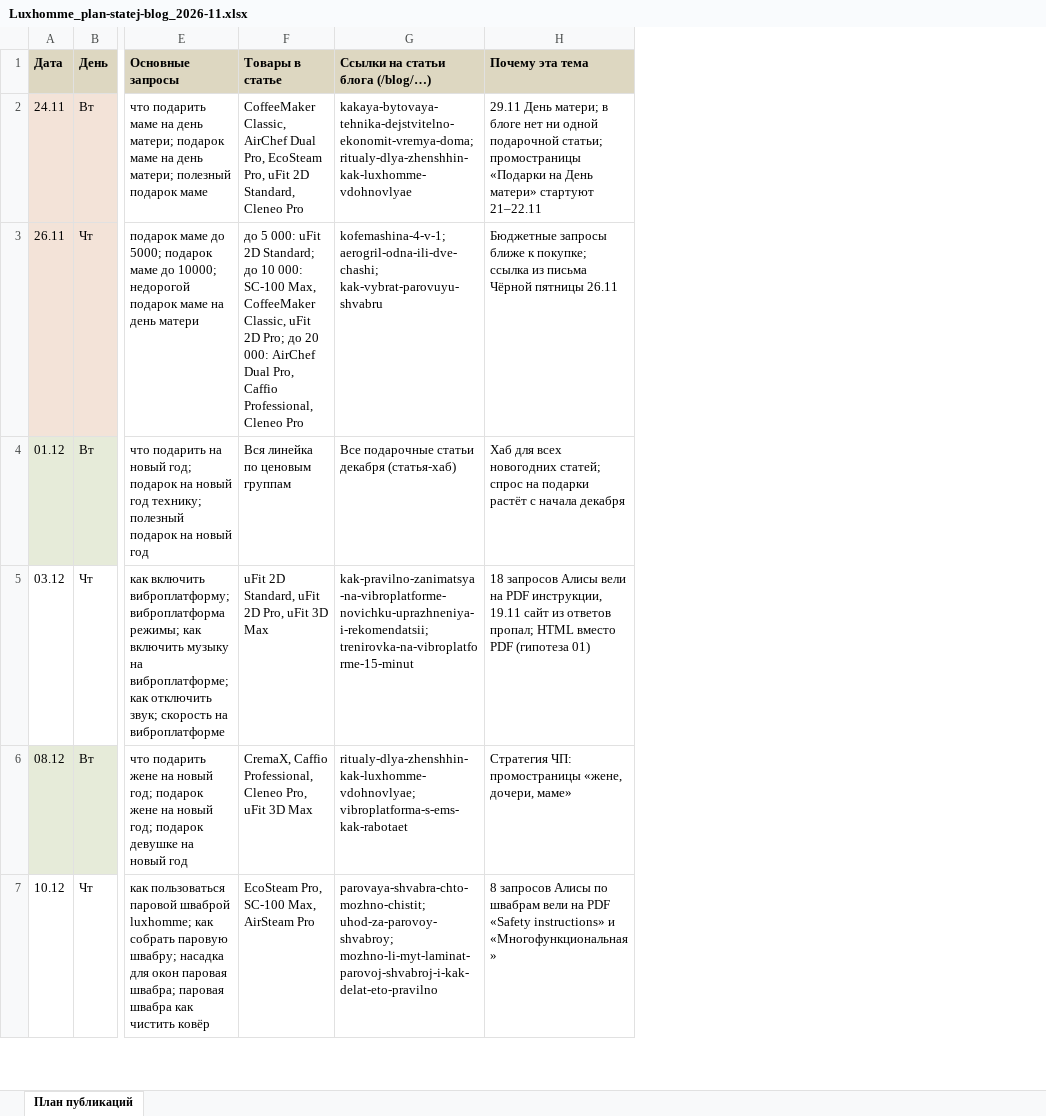
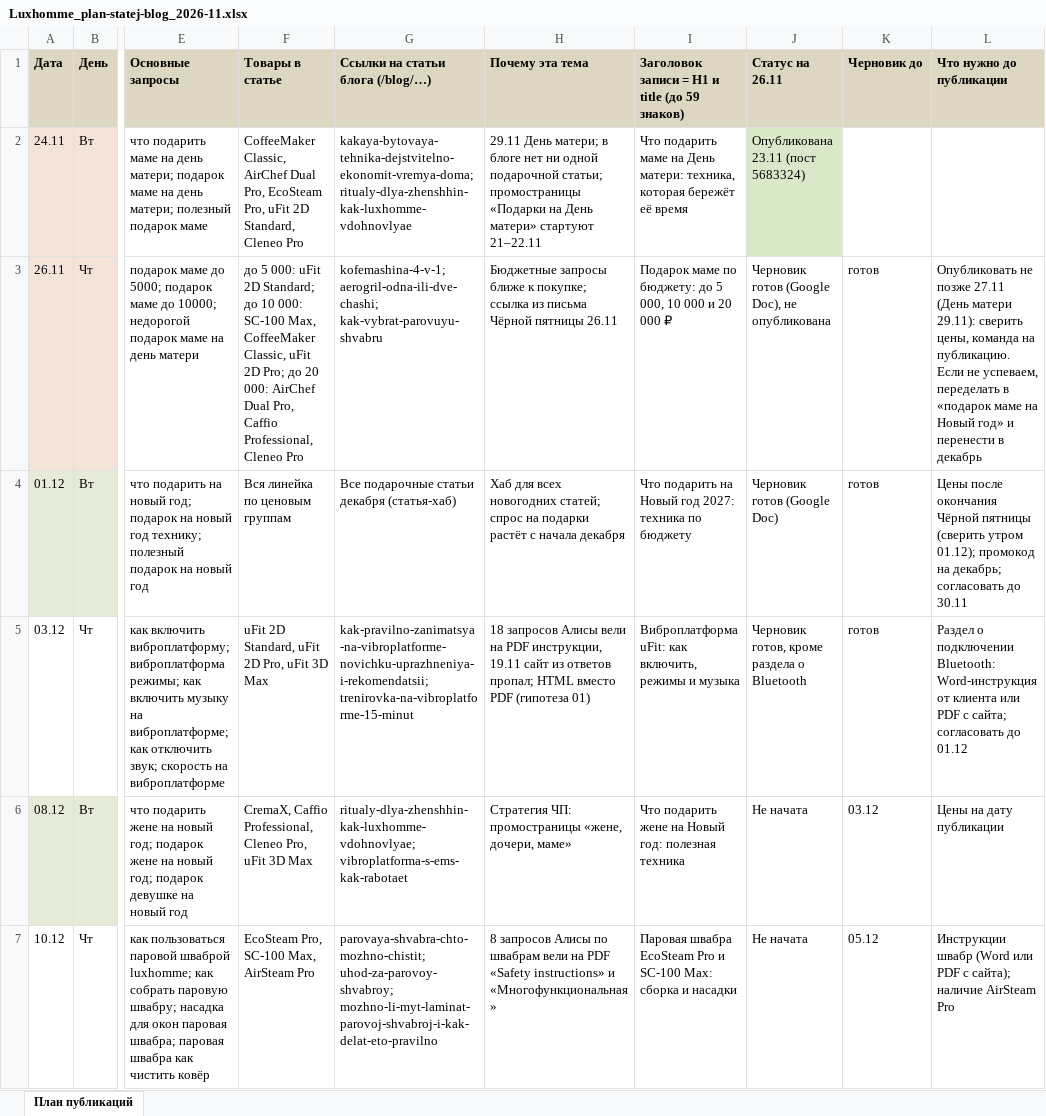
Before and after one commit to montage3by/Merlin_agency, an Excel workbook: clients/luxhomme/seo/blog-plan/Luxhomme_plan-statej-blog_2026-11.xlsx, sheet План публикаций, drawn as a sheet; only a part is shown, gaps mark what is left out; values as stored, in another font and other column widths than the file's, no borders; the diff names each change by its address in the sheet, - before the commit and + after, or states it on an @@ line.

```diff
--- a/clients/luxhomme/seo/blog-plan/Luxhomme_plan-statej-blog_2026-11.xlsx (sheet План публикаций)
+++ b/clients/luxhomme/seo/blog-plan/Luxhomme_plan-statej-blog_2026-11.xlsx (sheet План публикаций)
+column I, rows 1-7: Заголовок записи = H1 и title (до 59 знаков) | Что подарить маме на День матери: техника, которая бережёт её время | Подарок маме по бюджету: до 5 000, 10 000 и 20 000 ₽ | Что подарить на Новый год 2027: техника по бюджету | Виброплатформа uFit: как включить, режимы и музыка | Что подарить жене на Новый год: полезная техника | Паровая швабра EcoSteam Pro и SC-100 Max: сборка и насадки
+column J (Статус на 26.11), rows 2-7: Опубликована 23.11 (пост 5683324) | Черновик готов (Google Doc), не опубликована | Черновик готов (Google Doc) | Черновик готов, кроме раздела о Bluetooth | Не начата | Не начата
+column K (Черновик до), rows 3-7: готов | готов | готов | 03.12 | 05.12
+column L (Что нужно до публикации), rows 3-7: Опубликовать не позже 27.11 (День матери 29.11): сверить цены, команда на публикацию. Если не успеваем, переделать в «подарок маме на Новый год» и перенести в декабрь | Цены после окончания Чёрной пятницы (сверить утром 01.12); промокод на декабрь; согласовать до 30.11 | Раздел о подключении Bluetooth: Word-инструкция от клиента или PDF с сайта; согласовать до 01.12 | Цены на дату публикации | Инструкции швабр (Word или PDF с сайта); наличие AirSteam Pro
```
Also changed, not shown: 2 other files.
